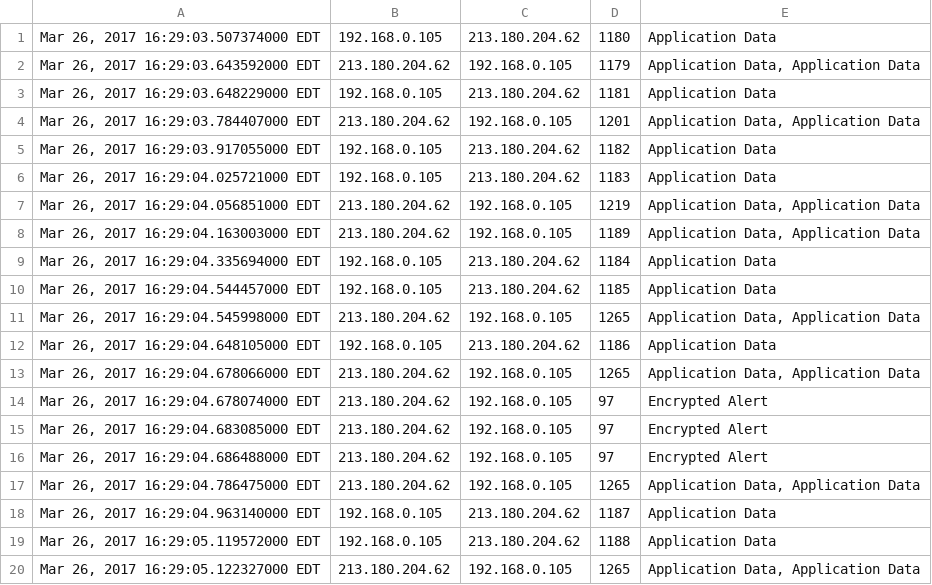
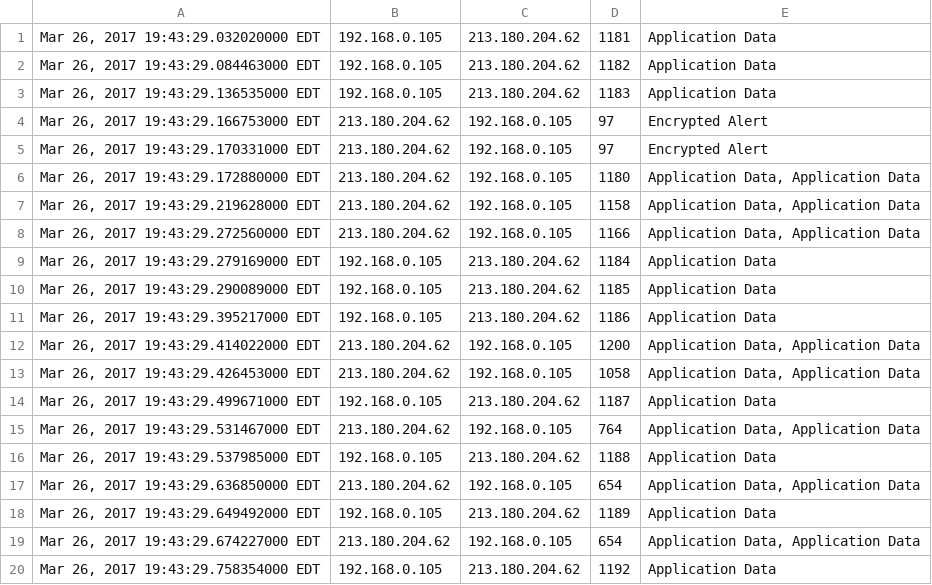
Before and after one commit to nguyenduchien1994/Side-channel-Attacks, a CSV file: Project--HTTPS_Exploit/dump0.csv, drawn as a sheet; only a part is shown; the diff covers the shown part only.

```diff
--- a/Project--HTTPS_Exploit/dump0.csv
+++ b/Project--HTTPS_Exploit/dump0.csv
@@ -1,20 +1,20 @@
-Mar 26, 2017 16:29:03.507374000 EDT	192.168.0.105	213.180.204.62	1180	Application Data
-Mar 26, 2017 16:29:03.643592000 EDT	213.180.204.62	192.168.0.105	1179	Application Data, Application Data
-Mar 26, 2017 16:29:03.648229000 EDT	192.168.0.105	213.180.204.62	1181	Application Data
-Mar 26, 2017 16:29:03.784407000 EDT	213.180.204.62	192.168.0.105	1201	Application Data, Application Data
-Mar 26, 2017 16:29:03.917055000 EDT	192.168.0.105	213.180.204.62	1182	Application Data
-Mar 26, 2017 16:29:04.025721000 EDT	192.168.0.105	213.180.204.62	1183	Application Data
-Mar 26, 2017 16:29:04.056851000 EDT	213.180.204.62	192.168.0.105	1219	Application Data, Application Data
-Mar 26, 2017 16:29:04.163003000 EDT	213.180.204.62	192.168.0.105	1189	Application Data, Application Data
-Mar 26, 2017 16:29:04.335694000 EDT	192.168.0.105	213.180.204.62	1184	Application Data
-Mar 26, 2017 16:29:04.544457000 EDT	192.168.0.105	213.180.204.62	1185	Application Data
-Mar 26, 2017 16:29:04.545998000 EDT	213.180.204.62	192.168.0.105	1265	Application Data, Application Data
-Mar 26, 2017 16:29:04.648105000 EDT	192.168.0.105	213.180.204.62	1186	Application Data
-Mar 26, 2017 16:29:04.678066000 EDT	213.180.204.62	192.168.0.105	1265	Application Data, Application Data
-Mar 26, 2017 16:29:04.678074000 EDT	213.180.204.62	192.168.0.105	97	Encrypted Alert
-Mar 26, 2017 16:29:04.683085000 EDT	213.180.204.62	192.168.0.105	97	Encrypted Alert
-Mar 26, 2017 16:29:04.686488000 EDT	213.180.204.62	192.168.0.105	97	Encrypted Alert
-Mar 26, 2017 16:29:04.786475000 EDT	213.180.204.62	192.168.0.105	1265	Application Data, Application Data
-Mar 26, 2017 16:29:04.963140000 EDT	192.168.0.105	213.180.204.62	1187	Application Data
-Mar 26, 2017 16:29:05.119572000 EDT	192.168.0.105	213.180.204.62	1188	Application Data
-Mar 26, 2017 16:29:05.122327000 EDT	213.180.204.62	192.168.0.105	1265	Application Data, Application Data
+Mar 26, 2017 19:43:29.032020000 EDT	192.168.0.105	213.180.204.62	1181	Application Data
+Mar 26, 2017 19:43:29.084463000 EDT	192.168.0.105	213.180.204.62	1182	Application Data
+Mar 26, 2017 19:43:29.136535000 EDT	192.168.0.105	213.180.204.62	1183	Application Data
+Mar 26, 2017 19:43:29.166753000 EDT	213.180.204.62	192.168.0.105	97	Encrypted Alert
+Mar 26, 2017 19:43:29.170331000 EDT	213.180.204.62	192.168.0.105	97	Encrypted Alert
+Mar 26, 2017 19:43:29.172880000 EDT	213.180.204.62	192.168.0.105	1180	Application Data, Application Data
+Mar 26, 2017 19:43:29.219628000 EDT	213.180.204.62	192.168.0.105	1158	Application Data, Application Data
+Mar 26, 2017 19:43:29.272560000 EDT	213.180.204.62	192.168.0.105	1166	Application Data, Application Data
+Mar 26, 2017 19:43:29.279169000 EDT	192.168.0.105	213.180.204.62	1184	Application Data
+Mar 26, 2017 19:43:29.290089000 EDT	192.168.0.105	213.180.204.62	1185	Application Data
+Mar 26, 2017 19:43:29.395217000 EDT	192.168.0.105	213.180.204.62	1186	Application Data
+Mar 26, 2017 19:43:29.414022000 EDT	213.180.204.62	192.168.0.105	1200	Application Data, Application Data
+Mar 26, 2017 19:43:29.426453000 EDT	213.180.204.62	192.168.0.105	1058	Application Data, Application Data
+Mar 26, 2017 19:43:29.499671000 EDT	192.168.0.105	213.180.204.62	1187	Application Data
+Mar 26, 2017 19:43:29.531467000 EDT	213.180.204.62	192.168.0.105	764	Application Data, Application Data
+Mar 26, 2017 19:43:29.537985000 EDT	192.168.0.105	213.180.204.62	1188	Application Data
+Mar 26, 2017 19:43:29.636850000 EDT	213.180.204.62	192.168.0.105	654	Application Data, Application Data
+Mar 26, 2017 19:43:29.649492000 EDT	192.168.0.105	213.180.204.62	1189	Application Data
+Mar 26, 2017 19:43:29.674227000 EDT	213.180.204.62	192.168.0.105	654	Application Data, Application Data
+Mar 26, 2017 19:43:29.758354000 EDT	192.168.0.105	213.180.204.62	1192	Application Data
```
Also changed, not shown: 1 added row and 2 edited cells elsewhere in this file, 4 other files.
